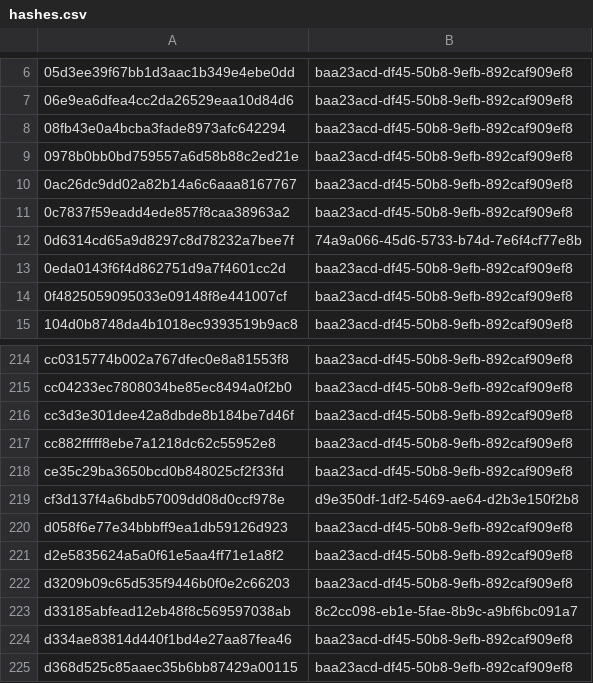
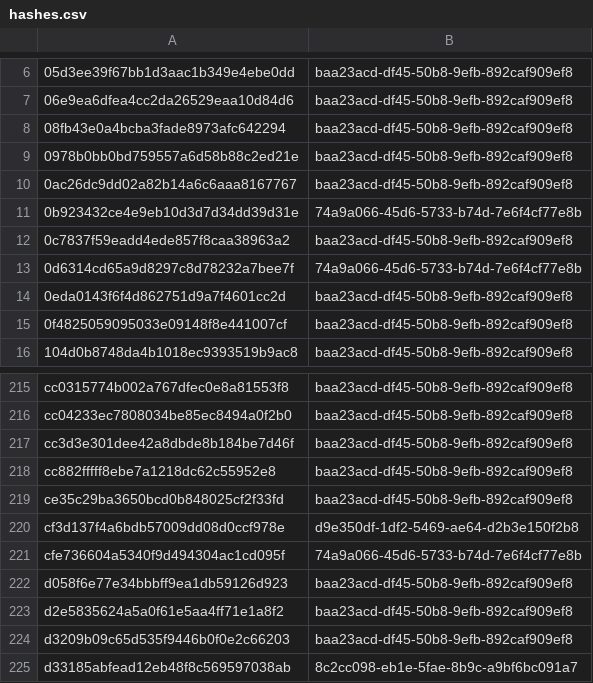
Before and after one commit to sohankanna/india-threat-tracker, a CSV file: misp-feed/hashes.csv, drawn as a sheet; only a part is shown, gaps mark what is left out; the shorter side is filled out with more unchanged rows.

```diff
--- a/misp-feed/hashes.csv
+++ b/misp-feed/hashes.csv
@@ -10,2 +10,3 @@
 0ac26dc9dd02a82b14a6c6aaa8167767,baa23acd-df45-50b8-9efb-892caf909ef8
+0b923432ce4e9eb10d3d7d34dd39d31e,74a9a066-45d6-5733-b74d-7e6f4cf77e8b
 0c7837f59eadd4ede857f8caa38963a2,baa23acd-df45-50b8-9efb-892caf909ef8
@@ -219,2 +220,3 @@ ce35c29ba3650bcd0b848025cf2f33fd,baa23acd-df45-50b8-9efb-892caf909ef8
 cf3d137f4a6bdb57009dd08d0ccf978e,d9e350df-1df2-5469-ae64-d2b3e150f2b8
+cfe736604a5340f9d494304ac1cd095f,74a9a066-45d6-5733-b74d-7e6f4cf77e8b
 d058f6e77e34bbbff9ea1db59126d923,baa23acd-df45-50b8-9efb-892caf909ef8
```
Also changed, not shown: 3 other files.
